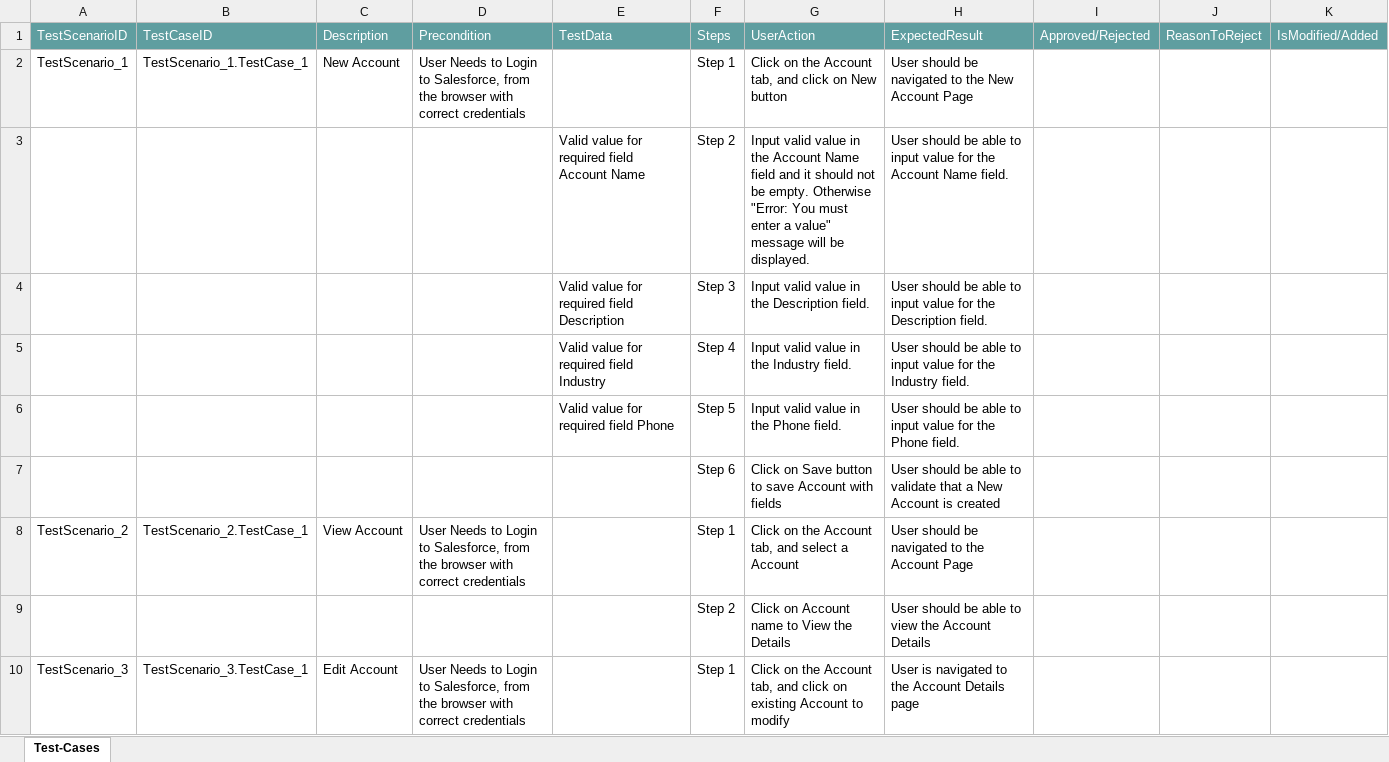
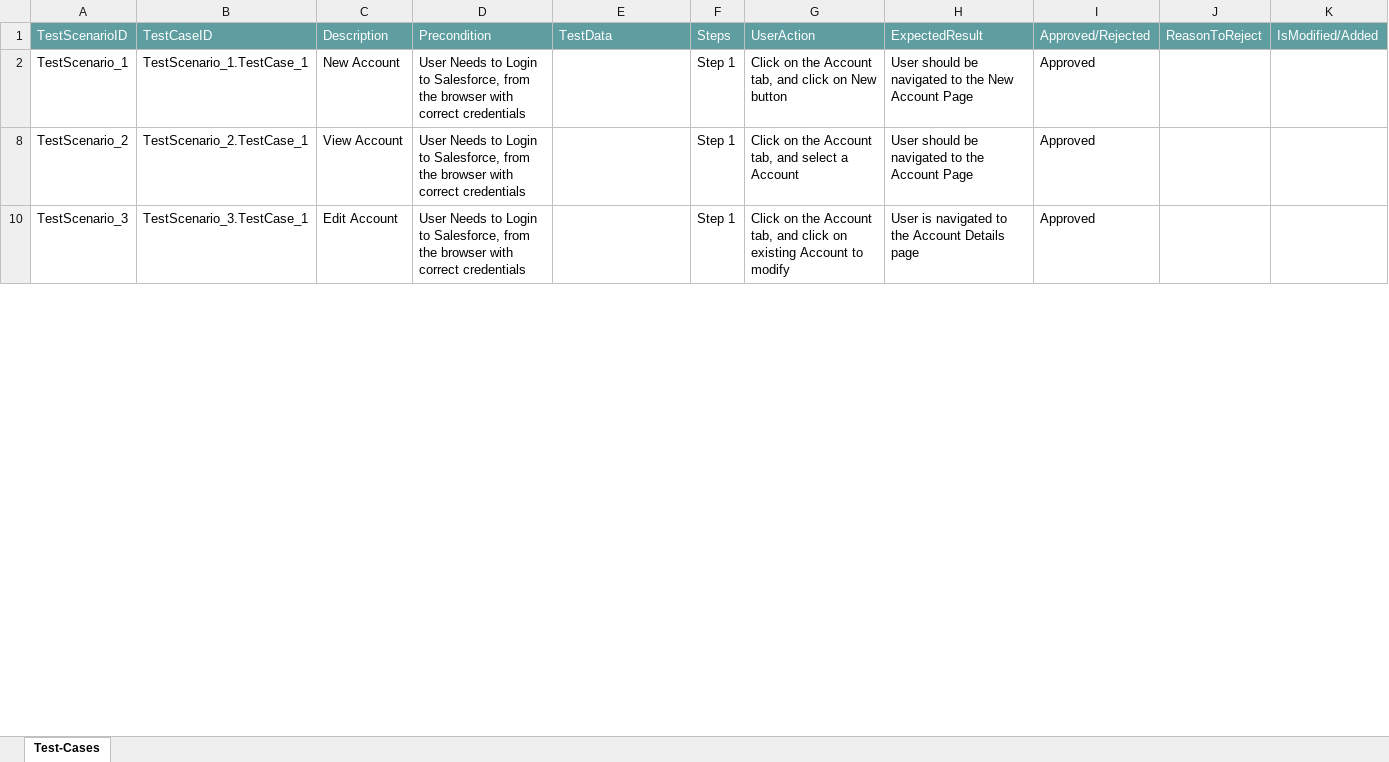
Before and after one commit to ShaikMohamedIrfan/NewURLProjectOne, an Excel workbook: NewSAASAccounts.xlsx, sheet Test-Cases, drawn as a sheet; only a part is shown; values as stored, in another font and other column widths than the file's, no borders; table styles not drawn; the diff covers the shown part only; the diff names each change by its address in the sheet, - before the commit and + after, or states it on an @@ line.

Commit message:
Add files via upload

```diff
--- a/NewSAASAccounts.xlsx (sheet Test-Cases)
+++ b/NewSAASAccounts.xlsx (sheet Test-Cases)
-I2: (empty)
+I2: Approved
@@ row 3 hidden:  |  |  |  | Valid value for required field Account Name | Step 2 | Input valid value in the Account Name field and it should not be empty. Otherwise "Error: You must enter a value" message will be displayed. | User should be able to input value for the Account Name field. @@
@@ row 4 hidden:  |  |  |  | Valid value for required field Description | Step 3 | Input valid value in the Description field. | User should be able to input value for the Description field. @@
@@ row 5 hidden:  |  |  |  | Valid value for required field Industry | Step 4 | Input valid value in the Industry field. | User should be able to input value for the Industry field. @@
@@ row 6 hidden:  |  |  |  | Valid value for required field Phone | Step 5 | Input valid value in the Phone field. | User should be able to input value for the Phone field. @@
@@ row 7 hidden:  |  |  |  |  | Step 6 | Click on Save button to save Account with fields | User should be able to validate that a New Account is created @@
-I8: (empty)
+I8: Approved
@@ row 9 hidden:  |  |  |  |  | Step 2 | Click on Account name to View the Details | User should be able to view the Account Details @@
-I10: (empty)
+I10: Approved
```
Also changed, not shown: 7 hidden or unhidden rows and 1 edited cell elsewhere in this sheet.
